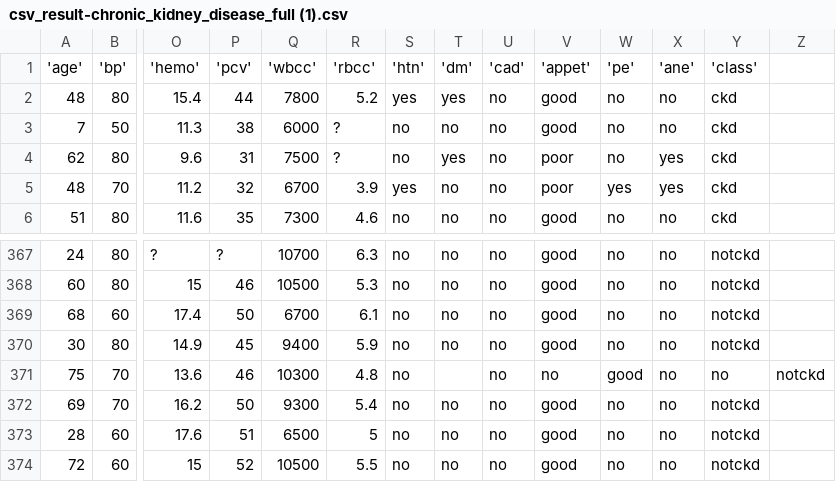
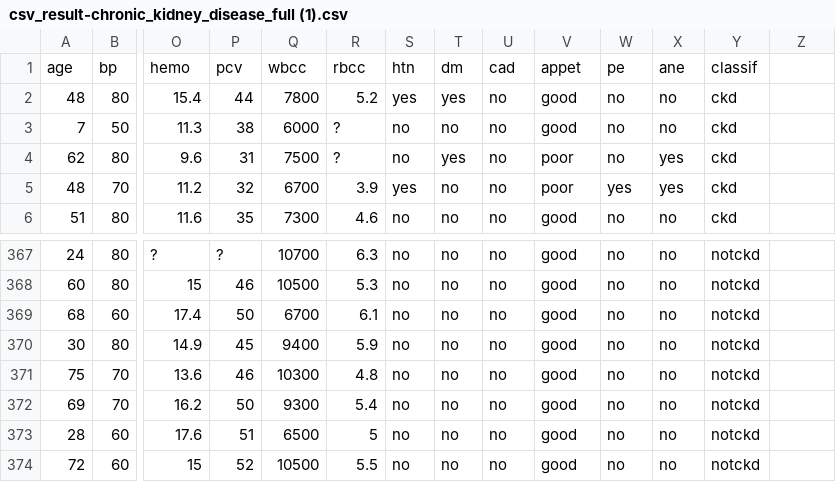
Before and after one commit to Vkothari28/Homework-3-AI, a CSV file: csv_result-chronic_kidney_disease_full (1).csv, drawn as a sheet; only a part is shown, gaps mark what is left out; removed rows and columns are numbered as before the commit, all else as after; rows hold the shown columns only; the diff names each change by its address in the sheet, - before the commit and + after, or states it on an @@ line.

Commit message:
chronic_kidney csv file

```diff
--- a/csv_result-chronic_kidney_disease_full (1).csv
+++ b/csv_result-chronic_kidney_disease_full (1).csv
-row 1: 'age' | 'bp' | 'hemo' | 'pcv' | 'wbcc' | 'rbcc' | 'htn' | 'dm' | 'cad' | 'appet' | 'pe' | 'ane' | 'class'
+row 1: age | bp | hemo | pcv | wbcc | rbcc | htn | dm | cad | appet | pe | ane | classif
-T371: (empty)
+T371: no
-V371: no
+V371: good
-W371: good
+W371: no
-Y371: no
+Y371: notckd
-Z371: notckd
+Z371: (empty)
```
